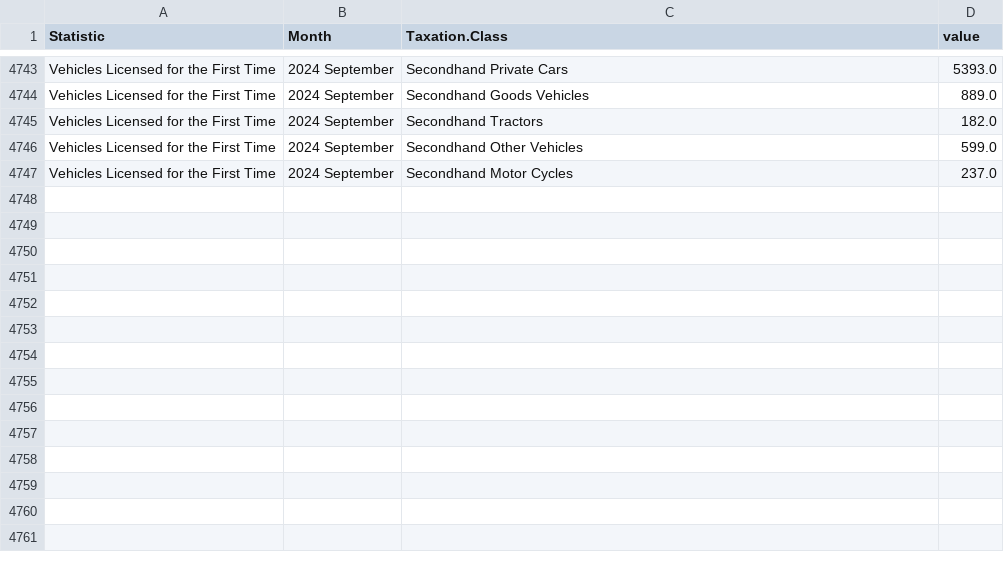
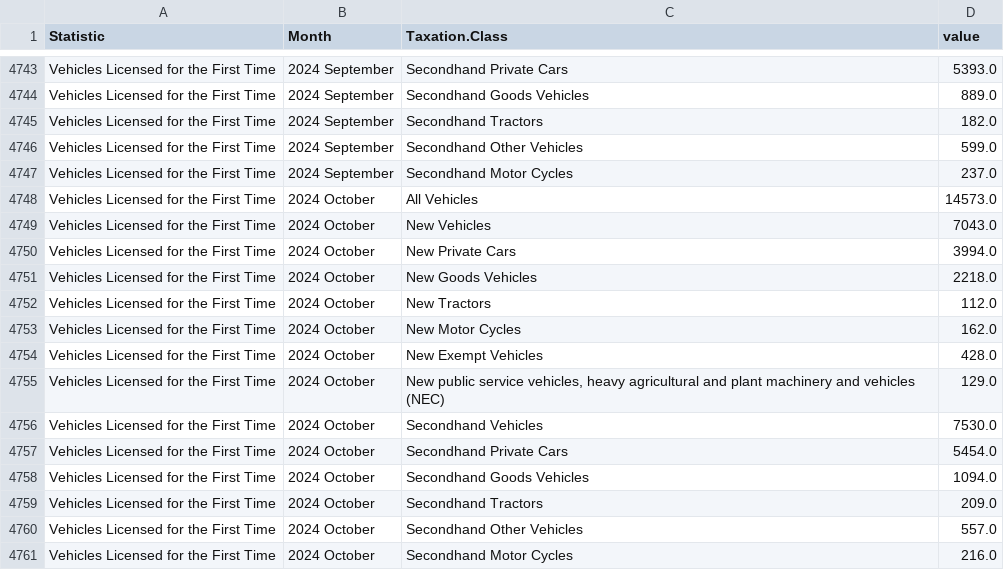
Before and after one commit to flanneryjcso/econ_dash_data, a CSV file: tem01.csv, drawn as a sheet; only a part is shown, gaps mark what is left out.

```diff
--- a/tem01.csv
+++ b/tem01.csv
@@ -4747 +4747,15 @@ Vehicles Licensed for the First Time,2024 September,Secondhand Other Vehicles,59
 Vehicles Licensed for the First Time,2024 September,Secondhand Motor Cycles,237.0
+Vehicles Licensed for the First Time,2024 October,All Vehicles,14573.0
+Vehicles Licensed for the First Time,2024 October,New Vehicles,7043.0
+Vehicles Licensed for the First Time,2024 October,New Private Cars,3994.0
+Vehicles Licensed for the First Time,2024 October,New Goods Vehicles,2218.0
+Vehicles Licensed for the First Time,2024 October,New Tractors,112.0
+Vehicles Licensed for the First Time,2024 October,New Motor Cycles,162.0
+Vehicles Licensed for the First Time,2024 October,New Exempt Vehicles,428.0
+Vehicles Licensed for the First Time,2024 October,"New public service vehicles, heavy agricultural and plant machinery and vehicles (NEC)",129.0
+Vehicles Licensed for the First Time,2024 October,Secondhand Vehicles,7530.0
+Vehicles Licensed for the First Time,2024 October,Secondhand Private Cars,5454.0
+Vehicles Licensed for the First Time,2024 October,Secondhand Goods Vehicles,1094.0
+Vehicles Licensed for the First Time,2024 October,Secondhand Tractors,209.0
+Vehicles Licensed for the First Time,2024 October,Secondhand Other Vehicles,557.0
+Vehicles Licensed for the First Time,2024 October,Secondhand Motor Cycles,216.0
```
Also changed, not shown: 2 other files.
